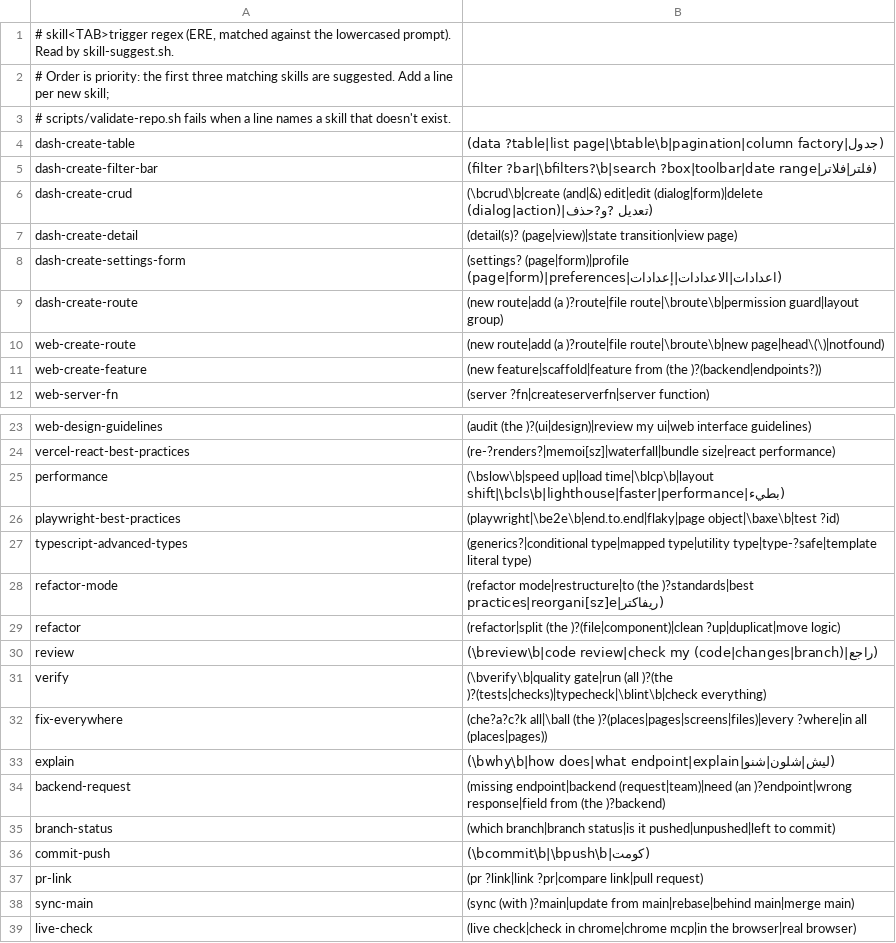
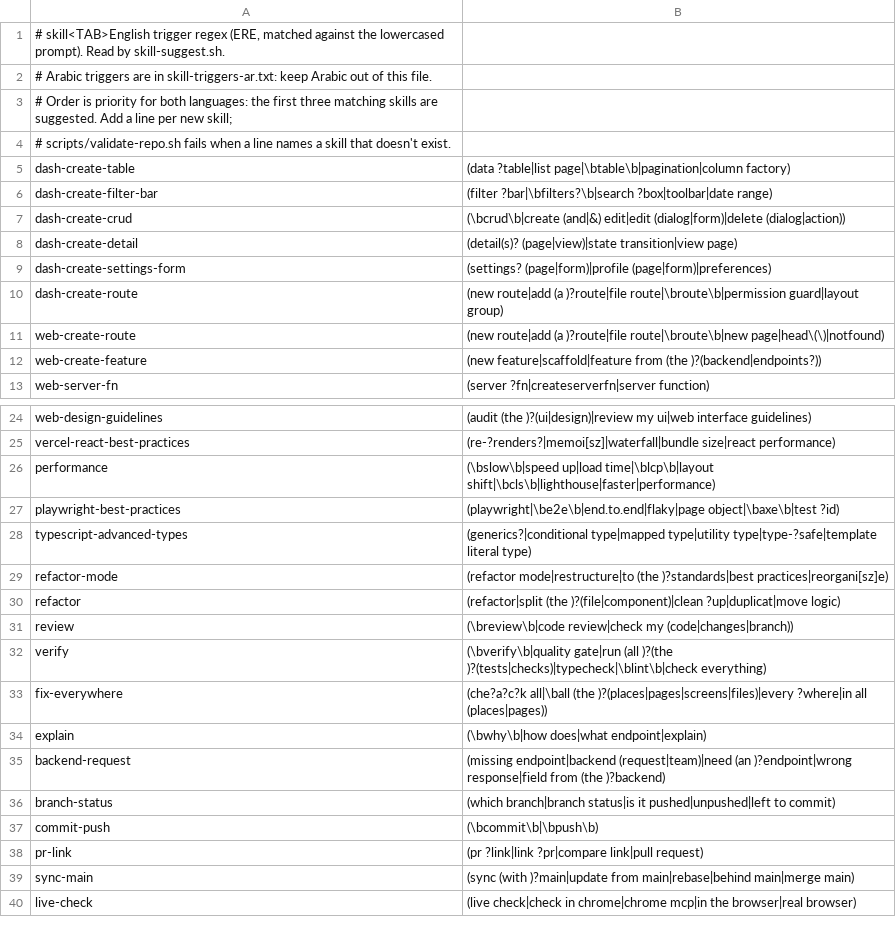
Before and after one commit to DiyarFirasmusa/frontend-kit, a TSV file: plugins/frontend-kit/scripts/skill-triggers.tsv, drawn as a sheet; only a part is shown, gaps mark what is left out; the diff covers the shown part only.

Commit message:
feat(hints): match Arabic prompts (MSA, Iraqi, Arabised English)
Not released yet: hook tests, the Linux check and the version bump follow.

```diff
--- a/plugins/frontend-kit/scripts/skill-triggers.tsv
+++ b/plugins/frontend-kit/scripts/skill-triggers.tsv
@@ -1,9 +1,10 @@
-# skill<TAB>trigger regex (ERE, matched against the lowercased prompt). Read by skill-suggest.sh.
-# Order is priority: the first three matching skills are suggested. Add a line per new skill;
+# skill<TAB>English trigger regex (ERE, matched against the lowercased prompt). Read by skill-suggest.sh.
+# Arabic triggers are in skill-triggers-ar.txt: keep Arabic out of this file.
+# Order is priority for both languages: the first three matching skills are suggested. Add a line per new skill;
 # scripts/validate-repo.sh fails when a line names a skill that doesn't exist.
-dash-create-table	(data ?table|list page|\btable\b|pagination|column factory|جدول)
-dash-create-filter-bar	(filter ?bar|\bfilters?\b|search ?box|toolbar|date range|فلتر|فلاتر)
-dash-create-crud	(\bcrud\b|create (and|&) edit|edit (dialog|form)|delete (dialog|action)|تعديل ?و?حذف)
+dash-create-table	(data ?table|list page|\btable\b|pagination|column factory)
+dash-create-filter-bar	(filter ?bar|\bfilters?\b|search ?box|toolbar|date range)
+dash-create-crud	(\bcrud\b|create (and|&) edit|edit (dialog|form)|delete (dialog|action))
 dash-create-detail	(detail(s)? (page|view)|state transition|view page)
-dash-create-settings-form	(settings? (page|form)|profile (page|form)|preferences|اعدادات|الاعدادات|إعدادات)
+dash-create-settings-form	(settings? (page|form)|profile (page|form)|preferences)
 dash-create-route	(new route|add (a )?route|file route|\broute\b|permission guard|layout group)
@@ -24,14 +25,14 @@ web-design-guidelines	(audit (the )?(ui|design)|review my ui|web interface guide
 vercel-react-best-practices	(re-?renders?|memoi[sz]|waterfall|bundle size|react performance)
-performance	(\bslow\b|speed up|load time|\blcp\b|layout shift|\bcls\b|lighthouse|faster|performance|بطيء)
+performance	(\bslow\b|speed up|load time|\blcp\b|layout shift|\bcls\b|lighthouse|faster|performance)
 playwright-best-practices	(playwright|\be2e\b|end.to.end|flaky|page object|\baxe\b|test ?id)
 typescript-advanced-types	(generics?|conditional type|mapped type|utility type|type-?safe|template literal type)
-refactor-mode	(refactor mode|restructure|to (the )?standards|best practices|reorgani[sz]e|ريفاكتر)
+refactor-mode	(refactor mode|restructure|to (the )?standards|best practices|reorgani[sz]e)
 refactor	(refactor|split (the )?(file|component)|clean ?up|duplicat|move logic)
-review	(\breview\b|code review|check my (code|changes|branch)|راجع)
+review	(\breview\b|code review|check my (code|changes|branch))
 verify	(\bverify\b|quality gate|run (all )?(the )?(tests|checks)|typecheck|\blint\b|check everything)
 fix-everywhere	(che?a?c?k all|\ball (the )?(places|pages|screens|files)|every ?where|in all (places|pages))
-explain	(\bwhy\b|how does|what endpoint|explain|ليش|شلون|شنو)
+explain	(\bwhy\b|how does|what endpoint|explain)
 backend-request	(missing endpoint|backend (request|team)|need (an )?endpoint|wrong response|field from (the )?backend)
 branch-status	(which branch|branch status|is it pushed|unpushed|left to commit)
-commit-push	(\bcommit\b|\bpush\b|كومت)
+commit-push	(\bcommit\b|\bpush\b)
 pr-link	(pr ?link|link ?pr|compare link|pull request)
```
Also changed, not shown: 2 edited cells elsewhere in this file, 3 other files.
